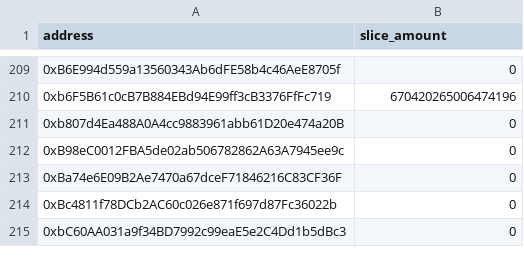
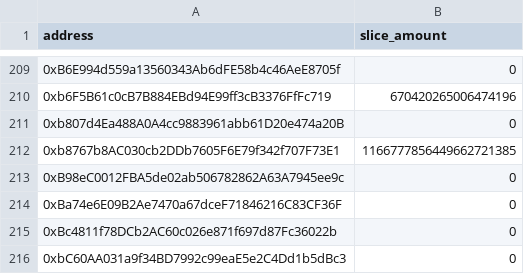
Before and after one commit to pie-dao/pie-reporter, a CSV file: reports/2023-2/csv/slashed.csv, drawn as a sheet; only a part is shown, gaps mark what is left out; the diff names each change by its address in the sheet, - before the commit and + after, or states it on an @@ line.

```diff
--- a/reports/2023-2/csv/slashed.csv
+++ b/reports/2023-2/csv/slashed.csv
+row 212: 0xb8767b8AC030cb2DDb7605F6E79f342f707F73E1 | 1166777856449662721385
```
Also changed, not shown: reports/2023-2/csv/distribution.csv, reports/2023-2/csv/rewards.csv, 12 other files.
